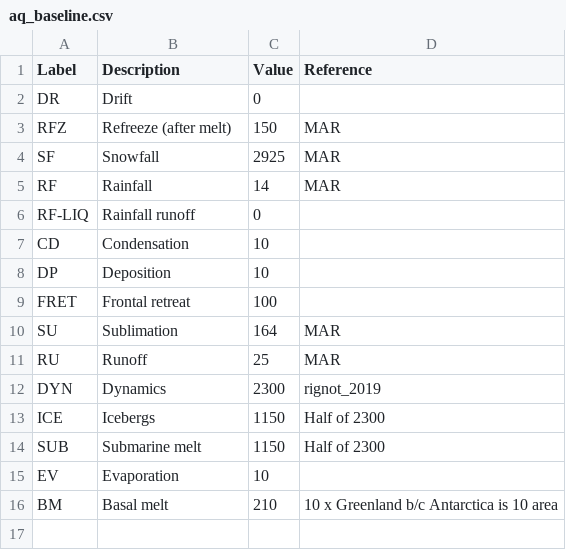
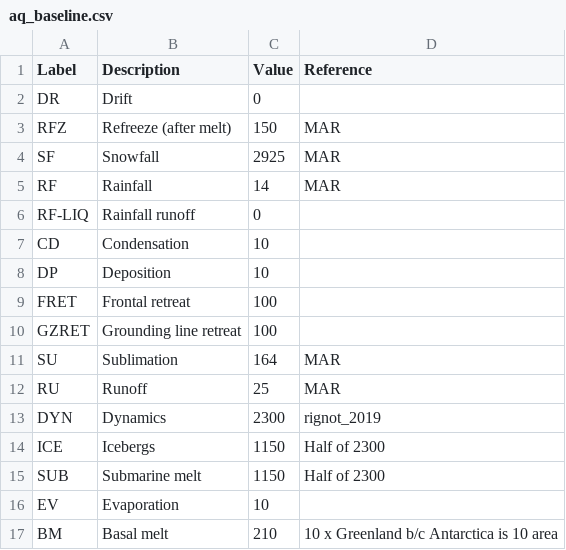
Before and after one commit to mankoff/sankey, a CSV file: dat/aq_baseline.csv, drawn as a sheet.

Commit message:
Update values

```diff
--- a/dat/aq_baseline.csv
+++ b/dat/aq_baseline.csv
@@ -9,2 +9,3 @@ DP,Deposition,10,
 FRET,Frontal retreat,100,
+GZRET,Grounding line retreat,100,
 SU,Sublimation,164,MAR
```
Also changed, not shown: dat/gl_MAR.csv, dat/gl_baseline.csv.
